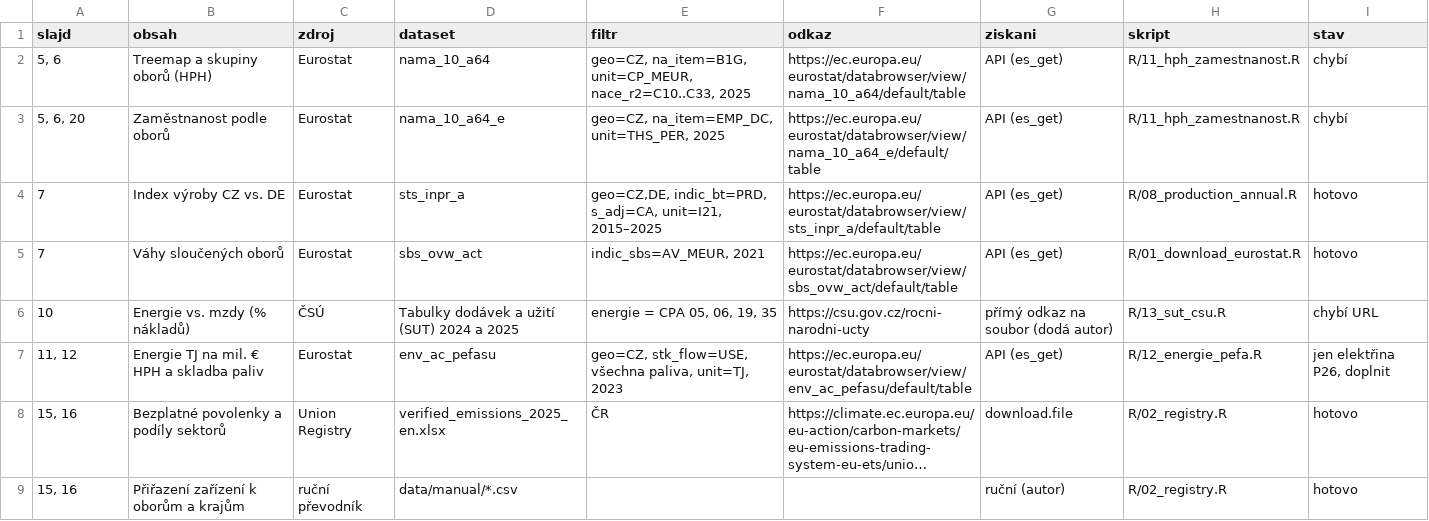
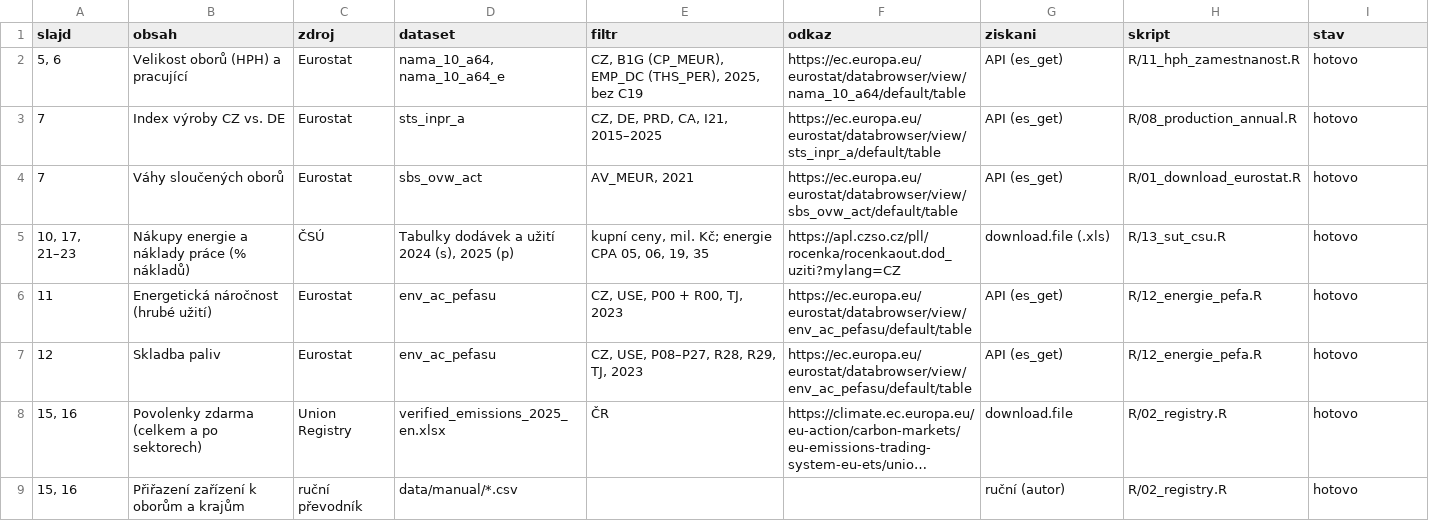
Before and after one commit to faktaoklimatu/data-analysis, a CSV file: scripts/segmentace-prumyslu/data_catalog.csv, drawn as a sheet; only a part is shown; long unchanged cells end in …; removed rows and columns are numbered as before the commit, all else as after; the diff covers the shown part only; the diff names each change by its address in the sheet, - before the commit and + after, or states it on an @@ line.

```diff
--- a/scripts/segmentace-prumyslu/data_catalog.csv
+++ b/scripts/segmentace-prumyslu/data_catalog.csv
-B2 (obsah): Treemap a skupiny oborů (HPH)
+B2 (obsah): Velikost oborů (HPH) a pracující
-D2 (dataset): nama_10_a64
+D2 (dataset): nama_10_a64, nama_10_a64_e
-E2 (filtr): geo=CZ, na_item=B1G, unit=CP_MEUR, nace_r2=C10..C33, 2025
+E2 (filtr): CZ, B1G (CP_MEUR), EMP_DC (THS_PER), 2025, bez C19
-I2 (stav): chybí
+I2 (stav): hotovo
-row 3: 5, 6, 20 | Zaměstnanost podle oborů | Eurostat | nama_10_a64_e | geo=CZ, na_item=EMP_DC, unit=THS_PER, 2025 | https://ec.europa.eu/eurostat/databrowser/view/nama_10_a64_e/default/table | API (es_get) | R/11_hph_zamestnanost.R | chybí
-E3 (filtr): geo=CZ,DE, indic_bt=PRD, s_adj=CA, unit=I21, 2015–2025
+E3 (filtr): CZ, DE, PRD, CA, I21, 2015–2025
-E4 (filtr): indic_sbs=AV_MEUR, 2021
+E4 (filtr): AV_MEUR, 2021
-row 6: 10 | Energie vs. mzdy (% nákladů) | ČSÚ | Tabulky dodávek a užití (SUT) 2024 a 2025 | energie = CPA 05, 06, 19, 35 | https://csu.gov.cz/rocni-narodni-ucty | přímý odkaz na soubor (dodá autor) | R/13_sut_csu.R | chybí URL
+row 5: 10, 17, 21–23 | Nákupy energie a náklady práce (% nákladů) | ČSÚ | Tabulky dodávek a užití 2024 (s), 2025 (p) | kupní ceny, mil. Kč; energie CPA 05, 06, 19, 35 | https://apl.czso.cz/pll/rocenka/rocenkaout.dod_uziti?mylang=CZ | download.file (.xls) | R/13_sut_csu.R | hotovo
+row 6: 11 | Energetická náročnost (hrubé užití) | Eurostat | env_ac_pefasu | CZ, USE, P00 + R00, TJ, 2023 | https://ec.europa.eu/eurostat/databrowser/view/env_ac_pefasu/default/table | API (es_get) | R/12_energie_pefa.R | hotovo
-A7 (slajd): 11, 12
+A7 (slajd): 12
-B7 (obsah): Energie TJ na mil. € HPH a skladba paliv
+B7 (obsah): Skladba paliv
-E7 (filtr): geo=CZ, stk_flow=USE, všechna paliva, unit=TJ, 2023
+E7 (filtr): CZ, USE, P08–P27, R28, R29, TJ, 2023
-I7 (stav): jen elektřina P26, doplnit
+I7 (stav): hotovo
-B8 (obsah): Bezplatné povolenky a podíly sektorů
+B8 (obsah): Povolenky zdarma (celkem a po sektorech)
```
Also changed, not shown: 3 added rows, 2 removed rows and 13 edited cells elsewhere in this file, scripts/segmentace-prumyslu/out/ets_costs_2024.csv, 21 other files.
